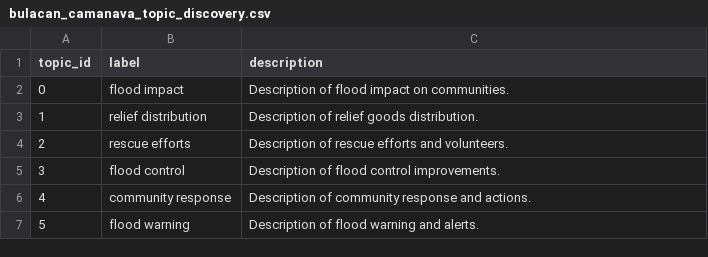
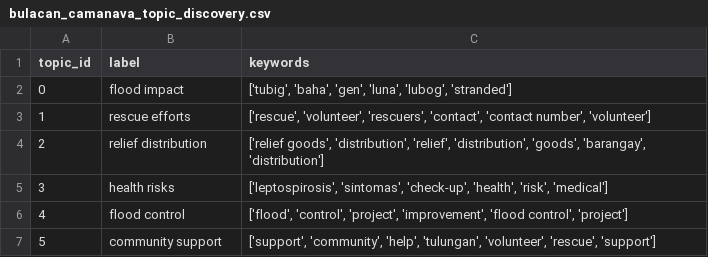
Before and after one commit to williamjames10231/Same_measurement_comparative_analysis, a CSV file: data/System_B/bulacan_camanava_topic_discovery.csv, drawn as a sheet.

Commit message:
joint matrix feature now included at both system A and system B

```diff
--- a/data/System_B/bulacan_camanava_topic_discovery.csv
+++ b/data/System_B/bulacan_camanava_topic_discovery.csv
@@ -1,7 +1,7 @@
-topic_id,label,description
-0,flood impact,Description of flood impact on communities.
-1,relief distribution,Description of relief goods distribution.
-2,rescue efforts,Description of rescue efforts and volunteers.
-3,flood control,Description of flood control improvements.
-4,community response,Description of community response and actions.
-5,flood warning,Description of flood warning and alerts.
+topic_id,label,keywords
+0,flood impact,"['tubig', 'baha', 'gen', 'luna', 'lubog', 'stranded']"
+1,rescue efforts,"['rescue', 'volunteer', 'rescuers', 'contact', 'contact number', 'volunteer']"
+2,relief distribution,"['relief goods', 'distribution', 'relief', 'distribution', 'goods', 'barangay', 'distribution']"
+3,health risks,"['leptospirosis', 'sintomas', 'check-up', 'health', 'risk', 'medical']"
+4,flood control,"['flood', 'control', 'project', 'improvement', 'flood control', 'project']"
+5,community support,"['support', 'community', 'help', 'tulungan', 'volunteer', 'rescue', 'support']"
```
Also changed, not shown: 10 other files.
